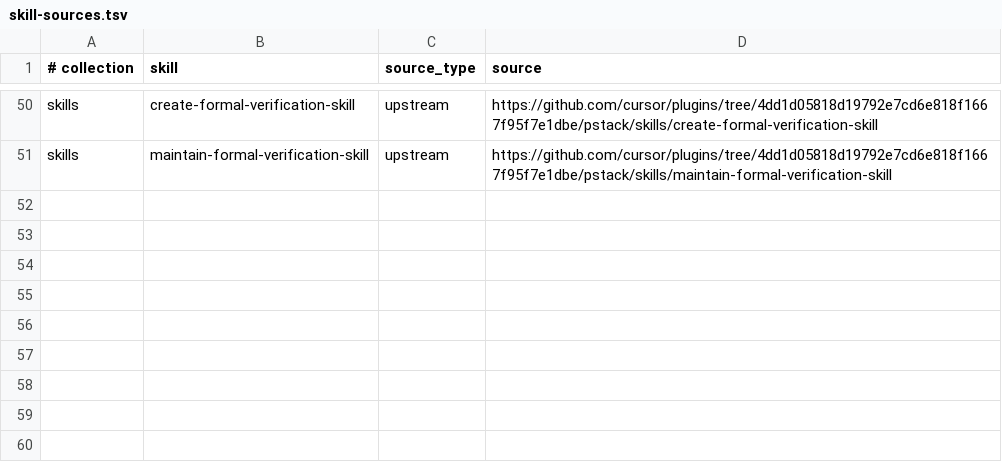
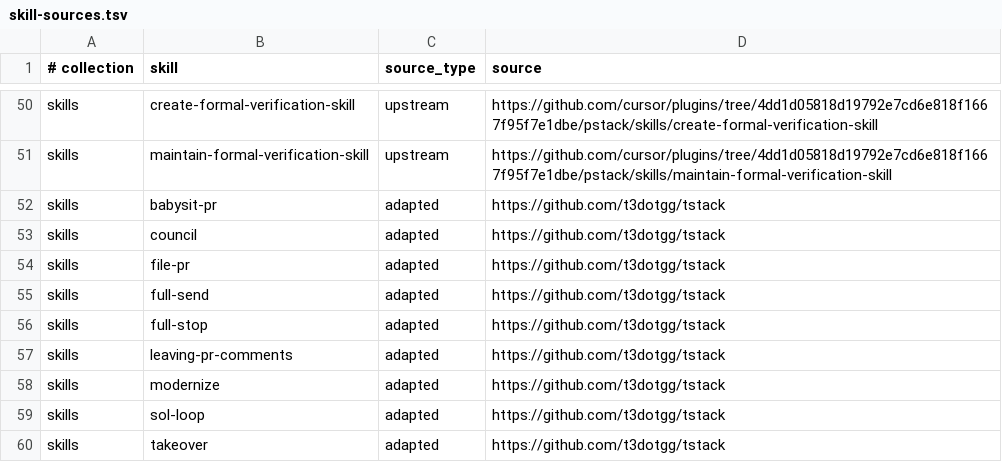
Before and after one commit to decocereus/agent-toolkit, a TSV file: config/skill-sources.tsv, drawn as a sheet; only a part is shown, gaps mark what is left out; the diff names each change by its address in the sheet, - before the commit and + after, or states it on an @@ line.

```diff
--- a/config/skill-sources.tsv
+++ b/config/skill-sources.tsv
+row 52: skills | babysit-pr | adapted | https://github.com/t3dotgg/tstack
+row 53: skills | council | adapted | https://github.com/t3dotgg/tstack
+row 54: skills | file-pr | adapted | https://github.com/t3dotgg/tstack
+row 55: skills | full-send | adapted | https://github.com/t3dotgg/tstack
+row 56: skills | full-stop | adapted | https://github.com/t3dotgg/tstack
+row 57: skills | leaving-pr-comments | adapted | https://github.com/t3dotgg/tstack
+row 58: skills | modernize | adapted | https://github.com/t3dotgg/tstack
+row 59: skills | sol-loop | adapted | https://github.com/t3dotgg/tstack
+row 60: skills | takeover | adapted | https://github.com/t3dotgg/tstack
```
Also changed, not shown: config/app-skill-links.tsv, config/external-skills.tsv, 24 other files.
